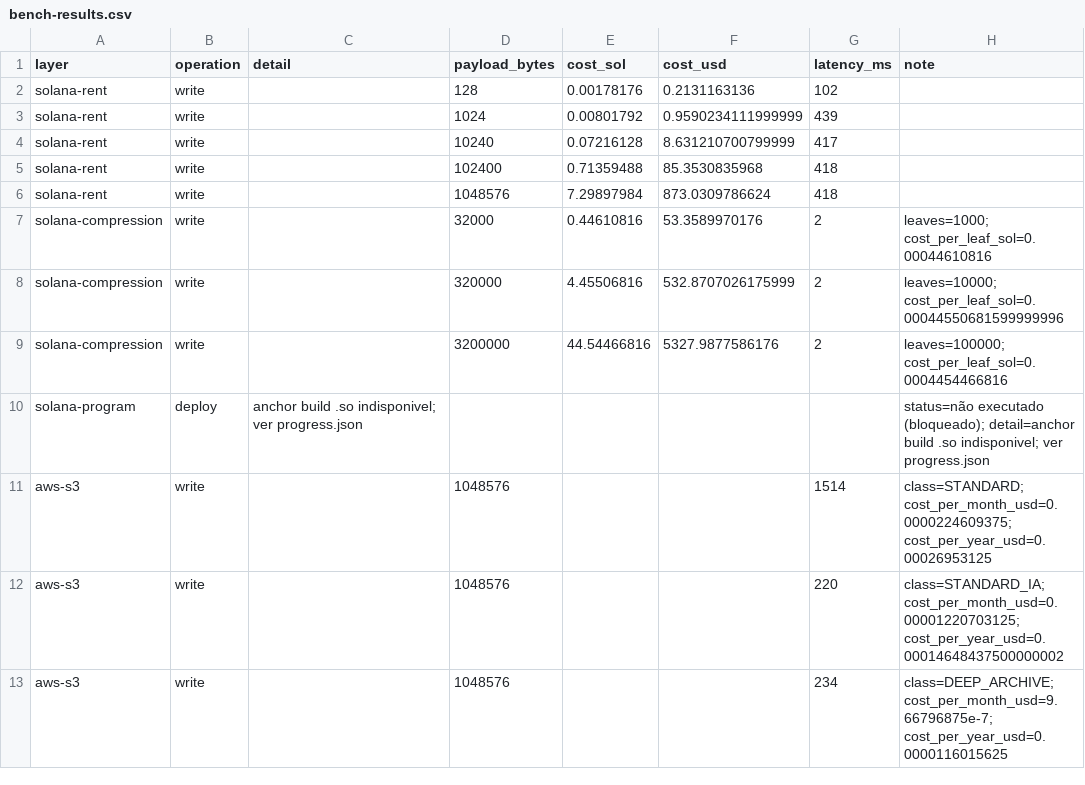
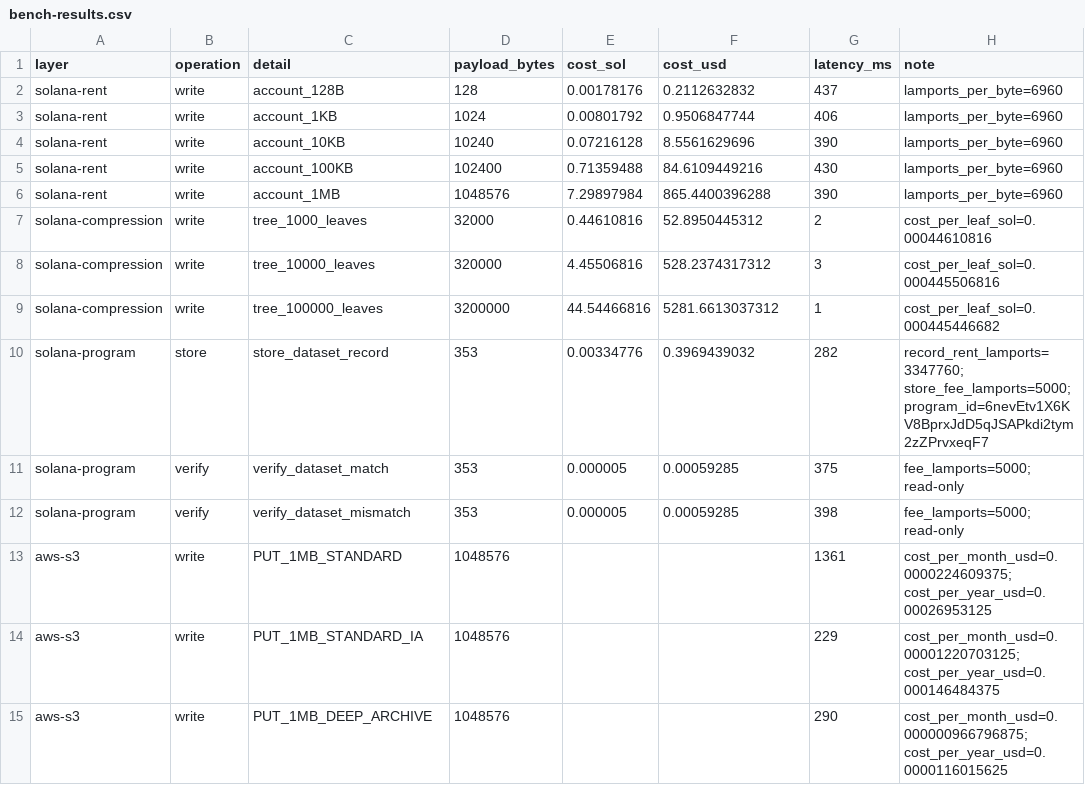
Before and after one commit to cesschneider/colosseum-hackathon, a CSV file: poc/bench-results.csv, drawn as a sheet.

Commit message:
ops(poc): deploy programa Anchor + benchmark store/verify medido
- supera bloqueio de toolchain: blake3 pinned 1.5.0, Cargo.lock v3,
  proc-macro2 span-locations, validator 1.18.17 (alinhado platform-tools)
- dataset_provenance.so compilado e deployed em local validator
- programa store/verify executado on-chain com medição real
- docs e CSV atualizados com números medidos

```diff
--- a/poc/bench-results.csv
+++ b/poc/bench-results.csv
@@ -1,13 +1,15 @@
 layer,operation,detail,payload_bytes,cost_sol,cost_usd,latency_ms,note
-solana-rent,write,,128,0.00178176,0.2131163136,102,
-solana-rent,write,,1024,0.00801792,0.9590234111999999,439,
-solana-rent,write,,10240,0.07216128,8.631210700799999,417,
-solana-rent,write,,102400,0.71359488,85.3530835968,418,
-solana-rent,write,,1048576,7.29897984,873.0309786624,418,
-solana-compression,write,,32000,0.44610816,53.3589970176,2,leaves=1000; cost_per_leaf_sol=0.00044610816
-solana-compression,write,,320000,4.45506816,532.8707026175999,2,leaves=10000; cost_per_leaf_sol=0.00044550681599999996
-solana-compression,write,,3200000,44.54466816,5327.9877586176,2,leaves=100000; cost_per_leaf_sol=0.0004454466816
-solana-program,deploy,anchor build .so indisponivel; ver progress.json,,,,,status=não executado (bloqueado); detail=anchor build .so indisponivel; ver progress.json
-aws-s3,write,,1048576,,,1514,class=STANDARD; cost_per_month_usd=0.0000224609375; cost_per_year_usd=0.00026953125
-aws-s3,write,,1048576,,,220,class=STANDARD_IA; cost_per_month_usd=0.00001220703125; cost_per_year_usd=0.00014648437500000002
-aws-s3,write,,1048576,,,234,class=DEEP_ARCHIVE; cost_per_month_usd=9.66796875e-7; cost_per_year_usd=0.0000116015625
+solana-rent,write,account_128B,128,0.00178176,0.2112632832,437,lamports_per_byte=6960
+solana-rent,write,account_1KB,1024,0.00801792,0.9506847744,406,lamports_per_byte=6960
+solana-rent,write,account_10KB,10240,0.07216128,8.5561629696,390,lamports_per_byte=6960
+solana-rent,write,account_100KB,102400,0.71359488,84.6109449216,430,lamports_per_byte=6960
+solana-rent,write,account_1MB,1048576,7.29897984,865.4400396288,390,lamports_per_byte=6960
+solana-compression,write,tree_1000_leaves,32000,0.44610816,52.8950445312,2,cost_per_leaf_sol=0.00044610816
+solana-compression,write,tree_10000_leaves,320000,4.45506816,528.2374317312,3,cost_per_leaf_sol=0.000445506816
+solana-compression,write,tree_100000_leaves,3200000,44.54466816,5281.6613037312,1,cost_per_leaf_sol=0.000445446682
+solana-program,store,store_dataset_record,353,0.00334776,0.3969439032,282,record_rent_lamports=3347760; store_fee_lamports=5000; program_id=6nevEtv1X6KV8BprxJdD5qJSAPkdi2tym2zZPrvxeqF7
+solana-program,verify,verify_dataset_match,353,0.000005,0.00059285,375,fee_lamports=5000; read-only
+solana-program,verify,verify_dataset_mismatch,353,0.000005,0.00059285,398,fee_lamports=5000; read-only
+aws-s3,write,PUT_1MB_STANDARD,1048576,,,1361,cost_per_month_usd=0.0000224609375; cost_per_year_usd=0.00026953125
+aws-s3,write,PUT_1MB_STANDARD_IA,1048576,,,229,cost_per_month_usd=0.00001220703125; cost_per_year_usd=0.000146484375
+aws-s3,write,PUT_1MB_DEEP_ARCHIVE,1048576,,,290,cost_per_month_usd=0.000000966796875; cost_per_year_usd=0.0000116015625
```
Also changed, not shown: 6 other files.
